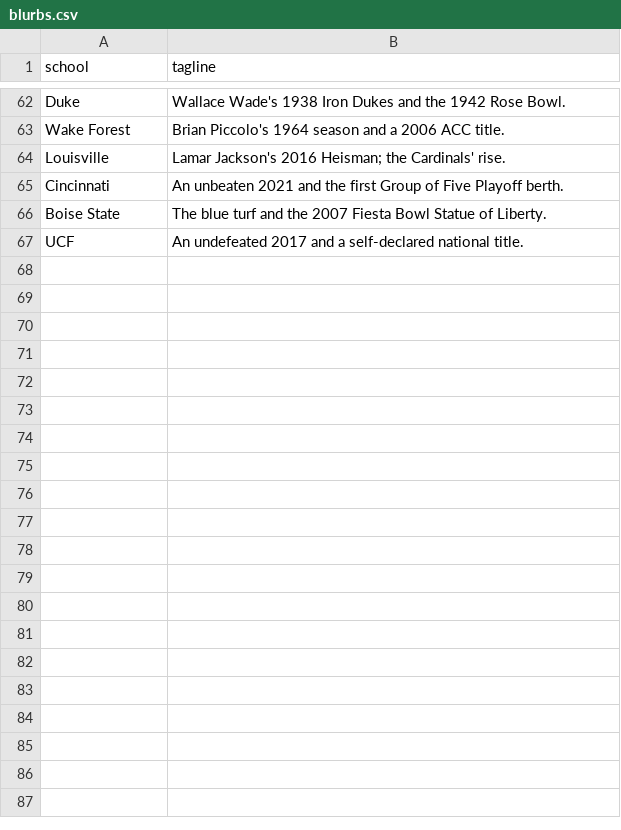
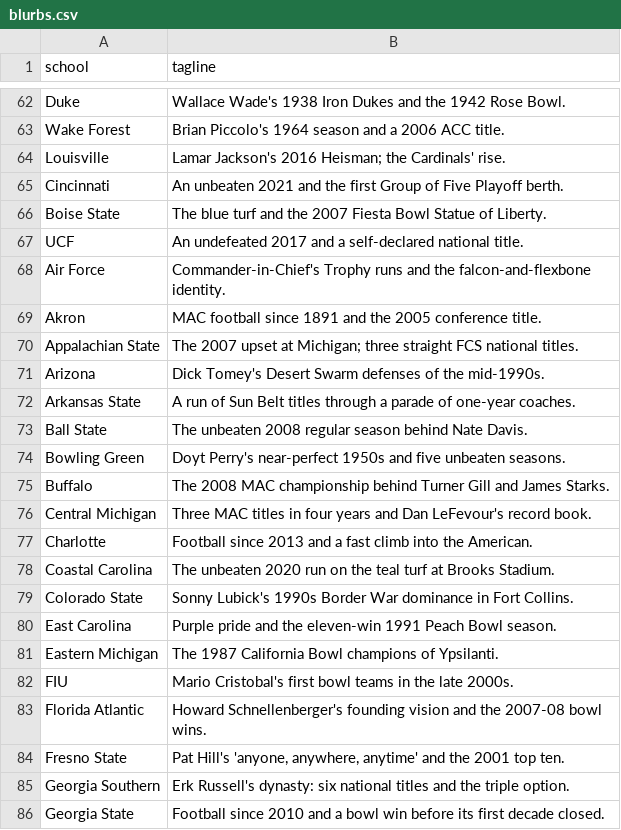
Before and after one commit to AlexVastartis/AlexVastartis.github.io, a CSV file: data/manual/blurbs.csv, drawn as a sheet; only a part is shown, gaps mark what is left out; the diff covers the shown part only.

Commit message:
Slice 2e: FBS-only store, real all-time wins, ingest titles/AAs/vacated
Data-layer correctness pass answering "win totals look off / is CFBD missing
seasons?" plus ingesting the vacated-games, consensus All-Americans and
national-championship datasets, and filling every tagline.

Win totals — root cause was a name-mapping gap, not missing CFBD seasons:
- build-api-store.mjs wrote CFBD's own spellings into season-records.csv, so
  Miami (FL), NC State, Hawaii, Southern Miss, UMass, San Jose State, ULM et al.
  never matched our canonical names and scored ZERO all-time wins. New
  scripts/lib/teams.mjs canonicalises every CFBD name and drops non-FBS; the
  store now rebuilds cfbd rows each run under our names.
- CFBD /records is complete 1936+ (verified ~10-13 games/season, no gaps); it is
  the pre-1936 era that was never imported. Regenerated the one manual
  "through 1935" lump per program: for marquee programs lump = published
  all-time - CFBD(1936+) so all-time matches the record books (Michigan 1013,
  Alabama 969, Notre Dame 942, USC 861, Miami (FL) 659); elsewhere
  CFBD(1900-1935) + a small pre-1900 estimate. Fixed the corrupt lumps
  (Miami (FL) 665-392-19, and the 0-loss rows for Arkansas/Iowa/Missouri/
  Pittsburgh/Texas A&M).

Remove non-FBS data: ap-poll.json, ap-poll-summary.json (171->114 programs),
draft.json and season-records.csv are now filtered to the 130 FBS programs.

national_titles.csv: rebuilt from the 1869-2025 list. Schema now
school,year,selector,status,source. A title year counts when a major selector
(AP/UPI/FWAA/NFF/USA + CFRA/HAF/NCF pre-1936) picked the team and status isn't
"not-claimed"; "claim" rows never count. Alabama 16, Notre Dame 11, Michigan 10,
Ohio State/USC 9, Oklahoma 7, Minnesota 6, Nebraska 5, Indiana 1.

all_americans.csv: populated from the consensus All-Americans by year
(1924-2025), 601 rows / 84 programs. Per-season consensus counts feed the model
and trend; unanimous still from stats_summary.csv (source doesn't flag it).

vacated_wins.csv: replaced estimates with the per-school/season table (43 rows,
20 schools; wins + losses vacated). "official" variant now subtracts both.

blurbs.csv: 66 -> 130 taglines (every program).

Ranking.tsx "how it's built" copy updated for the new title policy.

```diff
--- a/data/manual/blurbs.csv
+++ b/data/manual/blurbs.csv
@@ -67,0 +68,19 @@ UCF,"An undefeated 2017 and a self-declared national title."
+Air Force,Commander-in-Chief's Trophy runs and the falcon-and-flexbone identity.
+Akron,MAC football since 1891 and the 2005 conference title.
+Appalachian State,The 2007 upset at Michigan; three straight FCS national titles.
+Arizona,Dick Tomey's Desert Swarm defenses of the mid-1990s.
+Arkansas State,A run of Sun Belt titles through a parade of one-year coaches.
+Ball State,The unbeaten 2008 regular season behind Nate Davis.
+Bowling Green,Doyt Perry's near-perfect 1950s and five unbeaten seasons.
+Buffalo,The 2008 MAC championship behind Turner Gill and James Starks.
+Central Michigan,Three MAC titles in four years and Dan LeFevour's record book.
+Charlotte,Football since 2013 and a fast climb into the American.
+Coastal Carolina,The unbeaten 2020 run on the teal turf at Brooks Stadium.
+Colorado State,Sonny Lubick's 1990s Border War dominance in Fort Collins.
+East Carolina,Purple pride and the eleven-win 1991 Peach Bowl season.
+Eastern Michigan,The 1987 California Bowl champions of Ypsilanti.
+FIU,Mario Cristobal's first bowl teams in the late 2000s.
+Florida Atlantic,Howard Schnellenberger's founding vision and the 2007-08 bowl wins.
+Fresno State,"Pat Hill's 'anyone, anywhere, anytime' and the 2001 top ten."
+Georgia Southern,Erk Russell's dynasty: six national titles and the triple option.
+Georgia State,Football since 2010 and a bowl win before its first decade closed.
```
Also changed, not shown: 45 added rows and 1 edited cell elsewhere in this file, data/manual/heisman.csv, data/manual/national_titles.csv, 15 other files.
